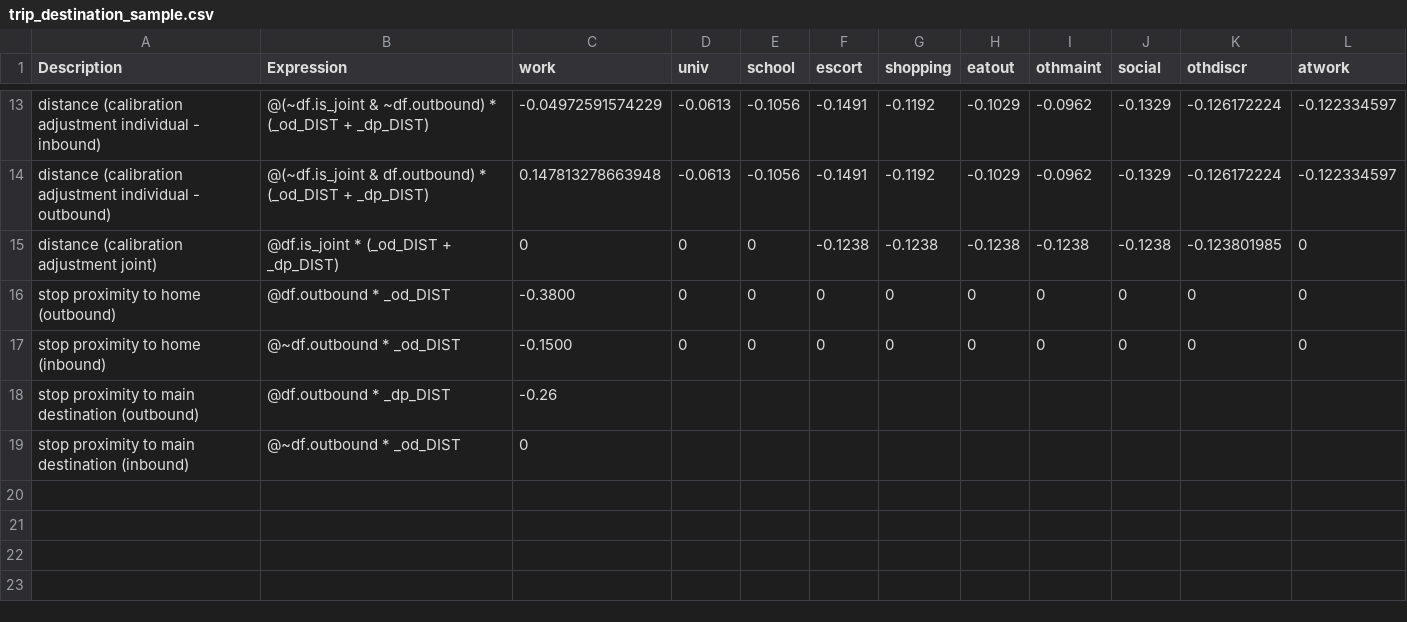
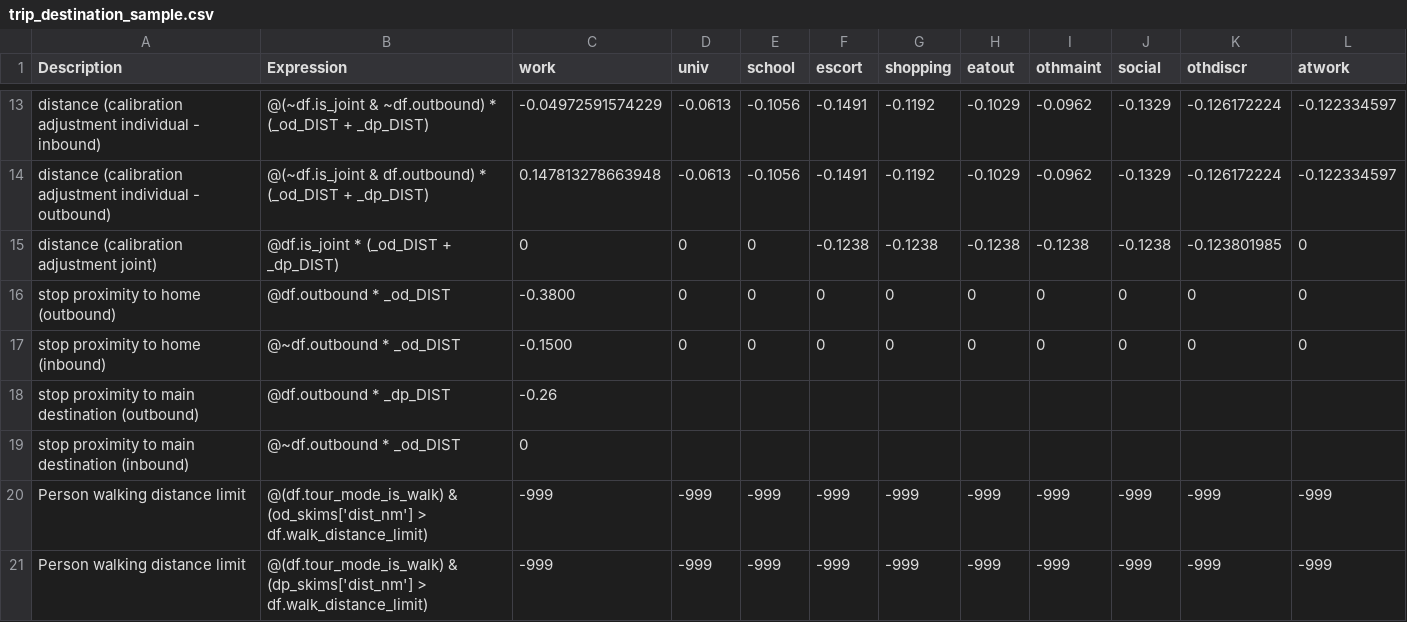
Before and after one commit to driftlesslabs/lighthouse, a CSV file: model/configs/trip_destination_sample.csv, drawn as a sheet; only a part is shown, gaps mark what is left out; the diff names each change by its address in the sheet, - before the commit and + after, or states it on an @@ line.

```diff
--- a/model/configs/trip_destination_sample.csv
+++ b/model/configs/trip_destination_sample.csv
+row 20: Person walking distance limit | @(df.tour_mode_is_walk) & (od_skims['dist_nm'] > df.walk_distance_limit) | -999 | -999 | -999 | -999 | -999 | -999 | -999 | -999 | -999 | -999
+row 21: Person walking distance limit | @(df.tour_mode_is_walk) & (dp_skims['dist_nm'] > df.walk_distance_limit) | -999 | -999 | -999 | -999 | -999 | -999 | -999 | -999 | -999 | -999
```
Also changed, not shown: model/configs/trip_destination.csv, 14 other files.
